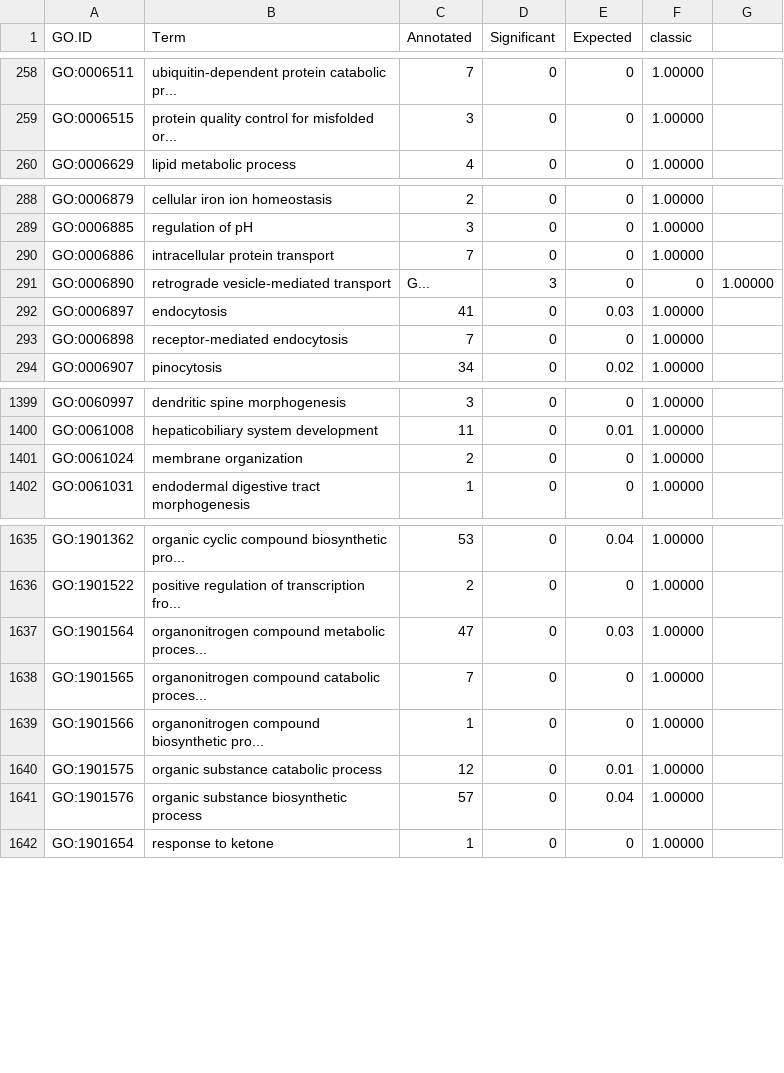
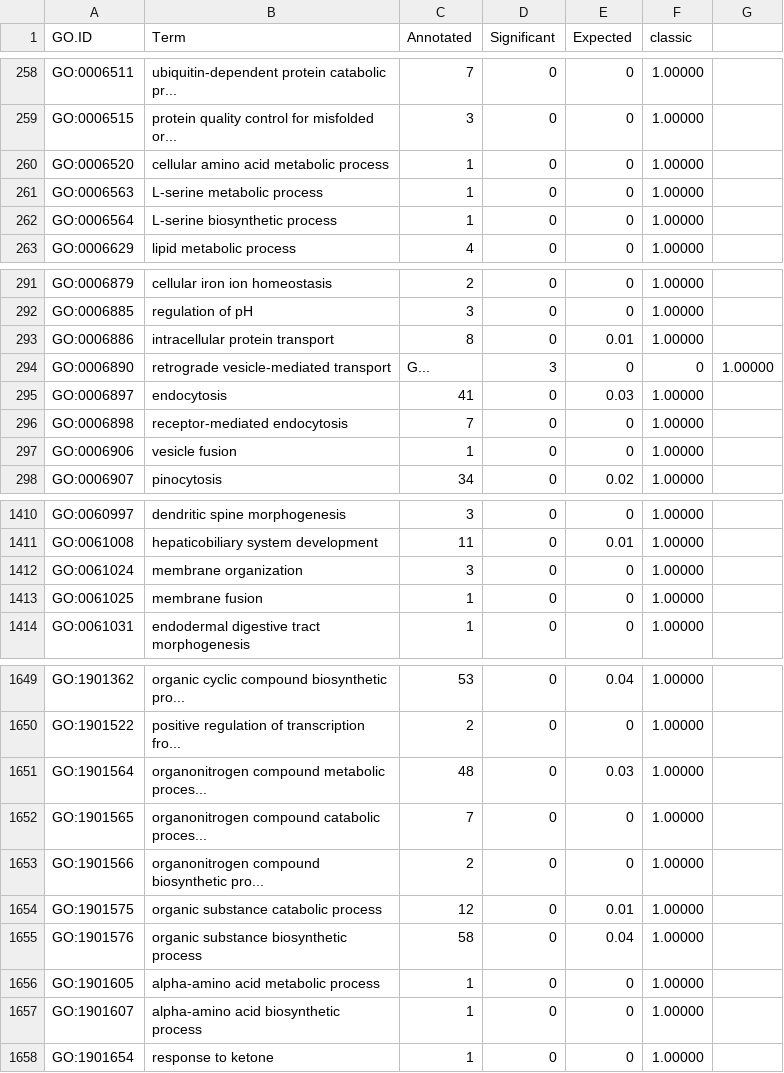
Before and after one commit to RobertsLab/project-oyster-oa, a CSV file: analyses/Haws_09-functional-enrichment/pH-BP-FisherTestResults.csv, drawn as a sheet; only a part is shown, gaps mark what is left out; the diff covers the shown part only.

```diff
--- a/analyses/Haws_09-functional-enrichment/pH-BP-FisherTestResults.csv
+++ b/analyses/Haws_09-functional-enrichment/pH-BP-FisherTestResults.csv
@@ -259,2 +259,5 @@ GO:0006511,ubiquitin-dependent protein catabolic pr...,7,0,0,1.00000
 GO:0006515,protein quality control for misfolded or...,3,0,0,1.00000
+GO:0006520,cellular amino acid metabolic process,1,0,0,1.00000
+GO:0006563,L-serine metabolic process,1,0,0,1.00000
+GO:0006564,L-serine biosynthetic process,1,0,0,1.00000
 GO:0006629,lipid metabolic process,4,0,0,1.00000
@@ -289,3 +292,3 @@ GO:0006879,cellular iron ion homeostasis,2,0,0,1.00000
 GO:0006885,regulation of pH,3,0,0,1.00000
-GO:0006886,intracellular protein transport,7,0,0,1.00000
+GO:0006886,intracellular protein transport,8,0,0.01,1.00000
 GO:0006890,retrograde vesicle-mediated transport, G...,3,0,0,1.00000
@@ -293,2 +296,3 @@ GO:0006897,endocytosis,41,0,0.03,1.00000
 GO:0006898,receptor-mediated endocytosis,7,0,0,1.00000
+GO:0006906,vesicle fusion,1,0,0,1.00000
 GO:0006907,pinocytosis,34,0,0.02,1.00000
@@ -1400,3 +1411,4 @@ GO:0060997,dendritic spine morphogenesis,3,0,0,1.00000
 GO:0061008,hepaticobiliary system development,11,0,0.01,1.00000
-GO:0061024,membrane organization,2,0,0,1.00000
+GO:0061024,membrane organization,3,0,0,1.00000
+GO:0061025,membrane fusion,1,0,0,1.00000
 GO:0061031,endodermal digestive tract morphogenesis,1,0,0,1.00000
@@ -1636,7 +1650,9 @@ GO:1901362,organic cyclic compound biosynthetic pro...,53,0,0.04,1.00000
 GO:1901522,positive regulation of transcription fro...,2,0,0,1.00000
-GO:1901564,organonitrogen compound metabolic proces...,47,0,0.03,1.00000
+GO:1901564,organonitrogen compound metabolic proces...,48,0,0.03,1.00000
 GO:1901565,organonitrogen compound catabolic proces...,7,0,0,1.00000
-GO:1901566,organonitrogen compound biosynthetic pro...,1,0,0,1.00000
+GO:1901566,organonitrogen compound biosynthetic pro...,2,0,0,1.00000
 GO:1901575,organic substance catabolic process,12,0,0.01,1.00000
-GO:1901576,organic substance biosynthetic process,57,0,0.04,1.00000
+GO:1901576,organic substance biosynthetic process,58,0,0.04,1.00000
+GO:1901605,alpha-amino acid metabolic process,1,0,0,1.00000
+GO:1901607,alpha-amino acid biosynthetic process,1,0,0,1.00000
 GO:1901654,response to ketone,1,0,0,1.00000
```
Also changed, not shown: 9 added rows and 84 edited cells elsewhere in this file, analyses/Haws_09-functional-enrichment/pH-BP-EnrichedGO-DML-withTranscript.csv, analyses/Haws_09-functional-enrichment/pH-BP-EnrichedGO-DML.csv, 2 other files.
